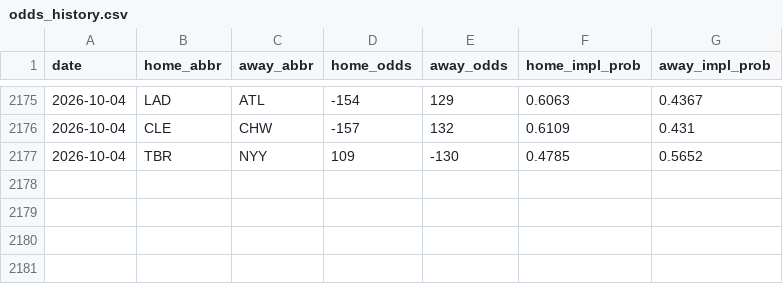
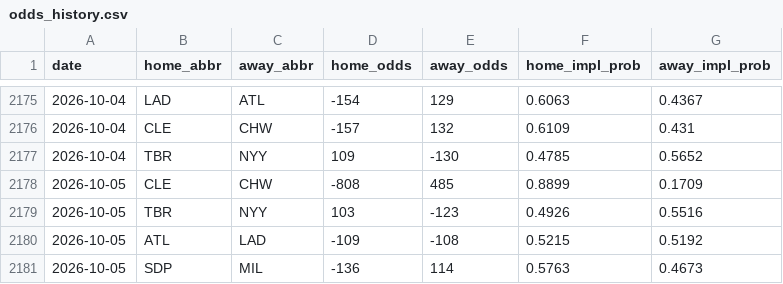
Before and after one commit to codys19/mlb-predictormlb-predictor, a CSV file: raw/odds_history.csv, drawn as a sheet; only a part is shown, gaps mark what is left out; the diff names each change by its address in the sheet, - before the commit and + after, or states it on an @@ line.

```diff
--- a/raw/odds_history.csv
+++ b/raw/odds_history.csv
+row 2178: 2026-10-05 | CLE | CHW | -808 | 485 | 0.8899 | 0.1709
+row 2179: 2026-10-05 | TBR | NYY | 103 | -123 | 0.4926 | 0.5516
+row 2180: 2026-10-05 | ATL | LAD | -109 | -108 | 0.5215 | 0.5192
+row 2181: 2026-10-05 | SDP | MIL | -136 | 114 | 0.5763 | 0.4673
```
Also changed, not shown: 8 other files.
